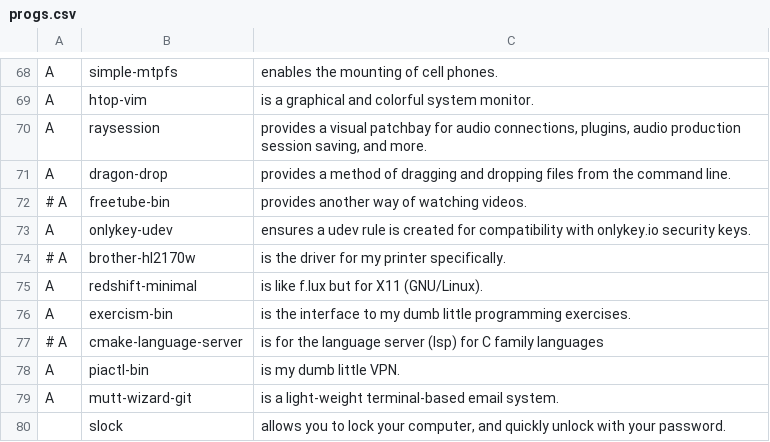
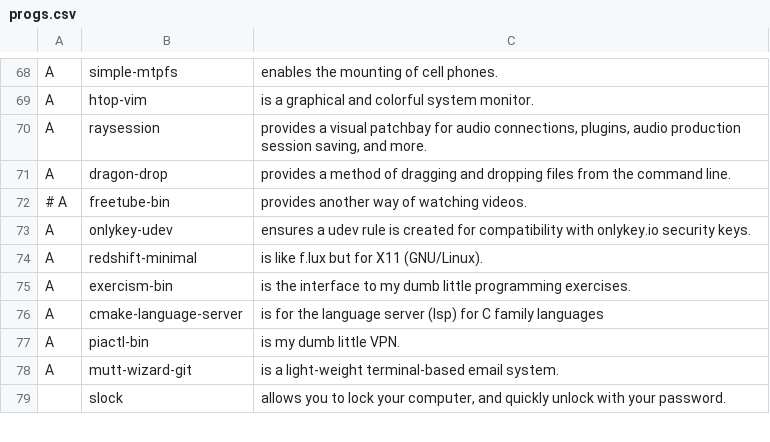
Before and after one commit to chumutt/CUMFLARBS, a CSV file: static/progs.csv, drawn as a sheet; only a part is shown, gaps mark what is left out.

Commit message:
need one actually, get rid dup

```diff
--- a/static/progs.csv
+++ b/static/progs.csv
@@ -73,6 +73,5 @@ A,dragon-drop,"provides a method of dragging and dropping files from the command
 A,onlykey-udev,"ensures a udev rule is created for compatibility with onlykey.io security keys."
-# A,brother-hl2170w,"is the driver for my printer specifically."
 A,redshift-minimal,"is like f.lux but for X11 (GNU/Linux)."
 A,exercism-bin,"is the interface to my dumb little programming exercises."
-# A,cmake-language-server,"is for the language server (lsp) for C family languages"
+A,cmake-language-server,"is for the language server (lsp) for C family languages"
 A,piactl-bin,"is my dumb little VPN."
```
